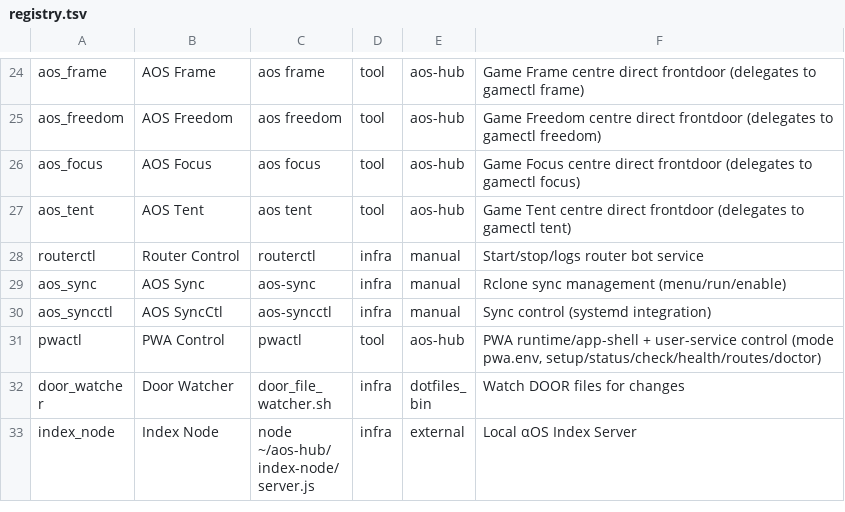
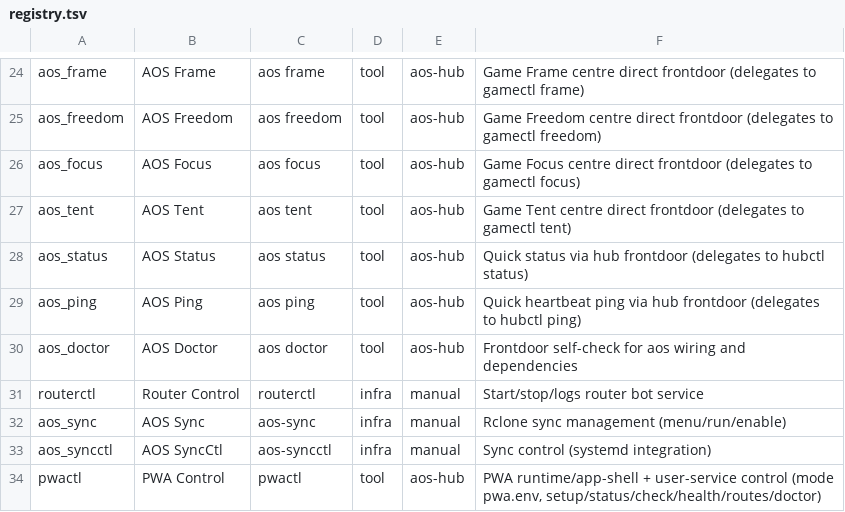
Before and after one commit to nimmsel23/aos-hub, a TSV file: registry.tsv, drawn as a sheet; only a part is shown, gaps mark what is left out; the shorter side is filled out with more unchanged rows; the diff names each change by its address in the sheet, - before the commit and + after, or states it on an @@ line.

```diff
--- a/registry.tsv
+++ b/registry.tsv
+row 28: aos_status | AOS Status | aos status | tool | aos-hub | Quick status via hub frontdoor (delegates to hubctl status)
+row 29: aos_ping | AOS Ping | aos ping | tool | aos-hub | Quick heartbeat ping via hub frontdoor (delegates to hubctl ping)
+row 30: aos_doctor | AOS Doctor | aos doctor | tool | aos-hub | Frontdoor self-check for aos wiring and dependencies
```
Also changed, not shown: 3 other files.
